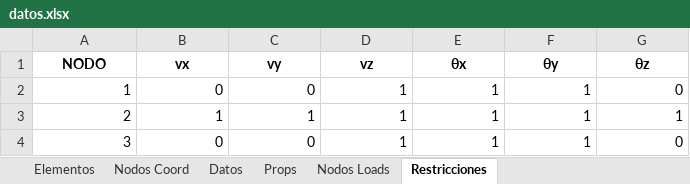
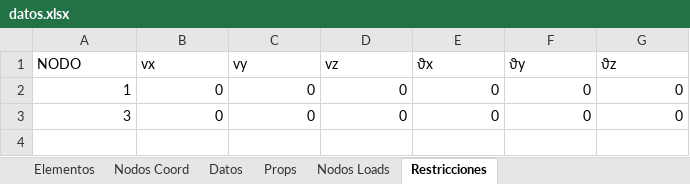
Before and after one commit to Jean70402/CalculadoraCerchas, an Excel workbook: datos/datos.xlsx, sheet Restricciones, drawn as a sheet; values as stored, in another font and other column widths than the file's, no borders; removed rows and columns are numbered as before the commit, all else as after; the diff names each change by its address in the sheet, - before the commit and + after, or states it on an @@ line.

```diff
--- a/datos/datos.xlsx (sheet Restricciones)
+++ b/datos/datos.xlsx (sheet Restricciones)
@@ A1:G1 bold: on → off, alignment: center → left @@
-E1: θx
+E1: ϑx
-F1: θy
+F1: ϑy
-G1: θz
+G1: ϑz
-D2 (vz): 1
+D2 (vz): 0
-E2 (ϑx): 1
+E2 (ϑx): 0
-F2 (ϑy): 1
+F2 (ϑy): 0
-row 3: 2 | 1 | 1 | 1 | 1 | 1 | 1
-D3 (vz): 1
+D3 (vz): 0
-E3 (ϑx): 1
+E3 (ϑx): 0
-F3 (ϑy): 1
+F3 (ϑy): 0
```
Also changed, not shown: sheet Props, sheet Nodos Loads, sheet Nodos Coord, sheet Elementos, sheet Datos, extras/CustomInterface/ExcelGenerado/datos.xlsx, 3 other files.
